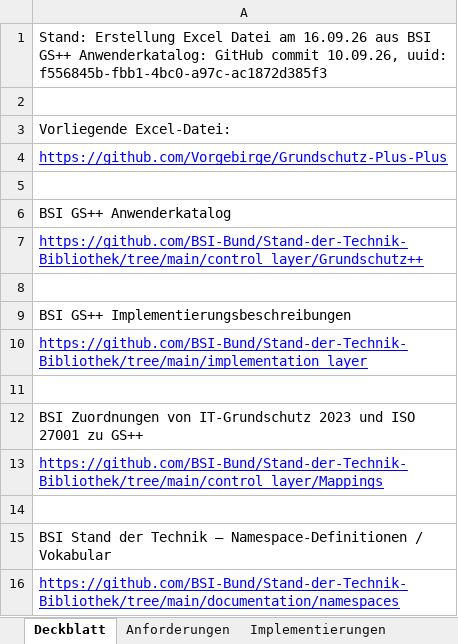
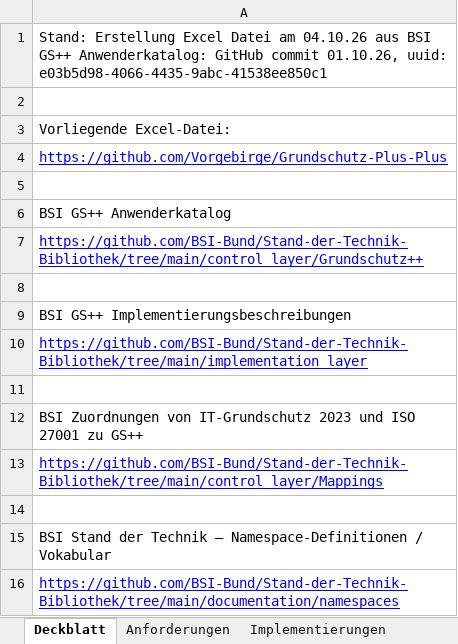
Before and after one commit to Vorgebirge/Grundschutz-Plus-Plus, an Excel workbook: GSpp-Anwenderkatalog.xlsx, sheet Deckblatt, drawn as a sheet; values as stored, in another font and other column widths than the file's, no borders; the diff names each change by its address in the sheet, - before the commit and + after, or states it on an @@ line.

Commit message:
Nachvollzug neuer BSI Anwenderkatalog vom 01.10.2026

```diff
--- a/GSpp-Anwenderkatalog.xlsx (sheet Deckblatt)
+++ b/GSpp-Anwenderkatalog.xlsx (sheet Deckblatt)
-A1: …Datei am 16.09.26 aus BSI GS++ Anwenderkatalog: GitHub commit 10.09.26, uuid: f556845b-fbb1-4bc0-a97c-ac1872d385f3
+A1: …Datei am 04.10.26 aus BSI GS++ Anwenderkatalog: GitHub commit 01.10.26, uuid: e03b5d98-4066-4435-9abc-41538ee850c1
```
Also changed, not shown: sheet Anforderungen, sheet Zuordnung IT-Grundschutz 2023, 4 other files.
